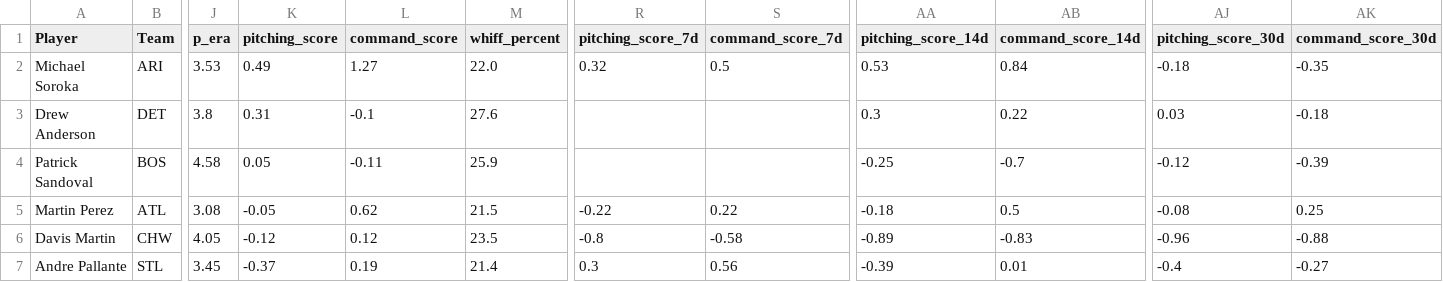
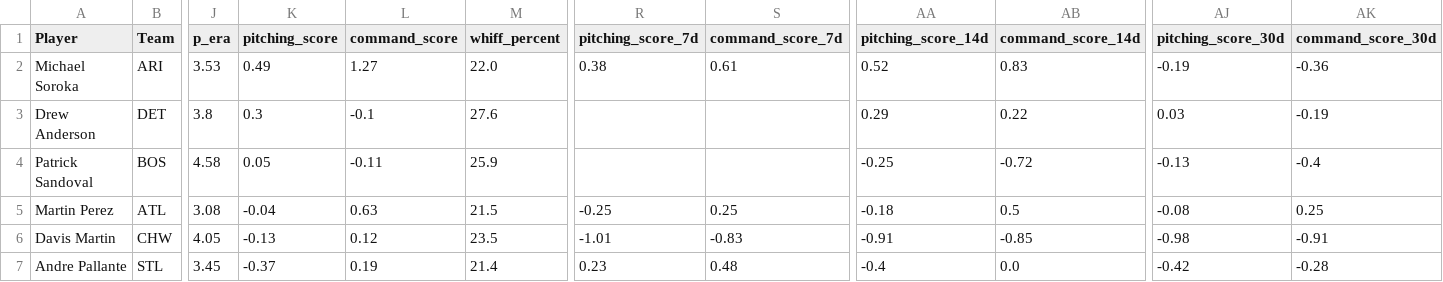
Before and after one commit to youtube-dinner/baseball_analytics, a CSV file: outputs/fantasy_baseball_analytics/streaming_pitcher_analytics.csv, drawn as a sheet; only a part is shown, gaps mark what is left out; the diff covers the shown part only; the diff names each change by its address in the sheet, - before the commit and + after, or states it on an @@ line.

```diff
--- a/outputs/fantasy_baseball_analytics/streaming_pitcher_analytics.csv
+++ b/outputs/fantasy_baseball_analytics/streaming_pitcher_analytics.csv
-R2 (pitching_score_7d): 0.32
+R2 (pitching_score_7d): 0.38
-S2 (command_score_7d): 0.5
+S2 (command_score_7d): 0.61
-AA2 (pitching_score_14d): 0.53
+AA2 (pitching_score_14d): 0.52
-AB2 (command_score_14d): 0.84
+AB2 (command_score_14d): 0.83
-AJ2 (pitching_score_30d): -0.18
+AJ2 (pitching_score_30d): -0.19
-AK2 (command_score_30d): -0.35
+AK2 (command_score_30d): -0.36
-K3 (pitching_score): 0.31
+K3 (pitching_score): 0.3
-AA3 (pitching_score_14d): 0.3
+AA3 (pitching_score_14d): 0.29
-AK3 (command_score_30d): -0.18
+AK3 (command_score_30d): -0.19
-AB4 (command_score_14d): -0.7
+AB4 (command_score_14d): -0.72
-AJ4 (pitching_score_30d): -0.12
+AJ4 (pitching_score_30d): -0.13
-AK4 (command_score_30d): -0.39
+AK4 (command_score_30d): -0.4
-K5 (pitching_score): -0.05
+K5 (pitching_score): -0.04
-L5 (command_score): 0.62
+L5 (command_score): 0.63
-R5 (pitching_score_7d): -0.22
+R5 (pitching_score_7d): -0.25
-S5 (command_score_7d): 0.22
+S5 (command_score_7d): 0.25
-K6 (pitching_score): -0.12
+K6 (pitching_score): -0.13
-R6 (pitching_score_7d): -0.8
+R6 (pitching_score_7d): -1.01
-S6 (command_score_7d): -0.58
+S6 (command_score_7d): -0.83
-AA6 (pitching_score_14d): -0.89
+AA6 (pitching_score_14d): -0.91
-AB6 (command_score_14d): -0.83
+AB6 (command_score_14d): -0.85
-AJ6 (pitching_score_30d): -0.96
+AJ6 (pitching_score_30d): -0.98
-AK6 (command_score_30d): -0.88
+AK6 (command_score_30d): -0.91
-R7 (pitching_score_7d): 0.3
+R7 (pitching_score_7d): 0.23
-S7 (command_score_7d): 0.56
+S7 (command_score_7d): 0.48
-AA7 (pitching_score_14d): -0.39
+AA7 (pitching_score_14d): -0.4
-AB7 (command_score_14d): 0.01
+AB7 (command_score_14d): 0.0
-AJ7 (pitching_score_30d): -0.4
+AJ7 (pitching_score_30d): -0.42
-AK7 (command_score_30d): -0.27
+AK7 (command_score_30d): -0.28
```
Also changed, not shown: 1 removed row and 41 edited cells elsewhere in this file, outputs/fantasy_baseball_analytics/free_agent_hitters.csv, outputs/fantasy_baseball_analytics/free_agent_pitchers.csv, 13 other files.
